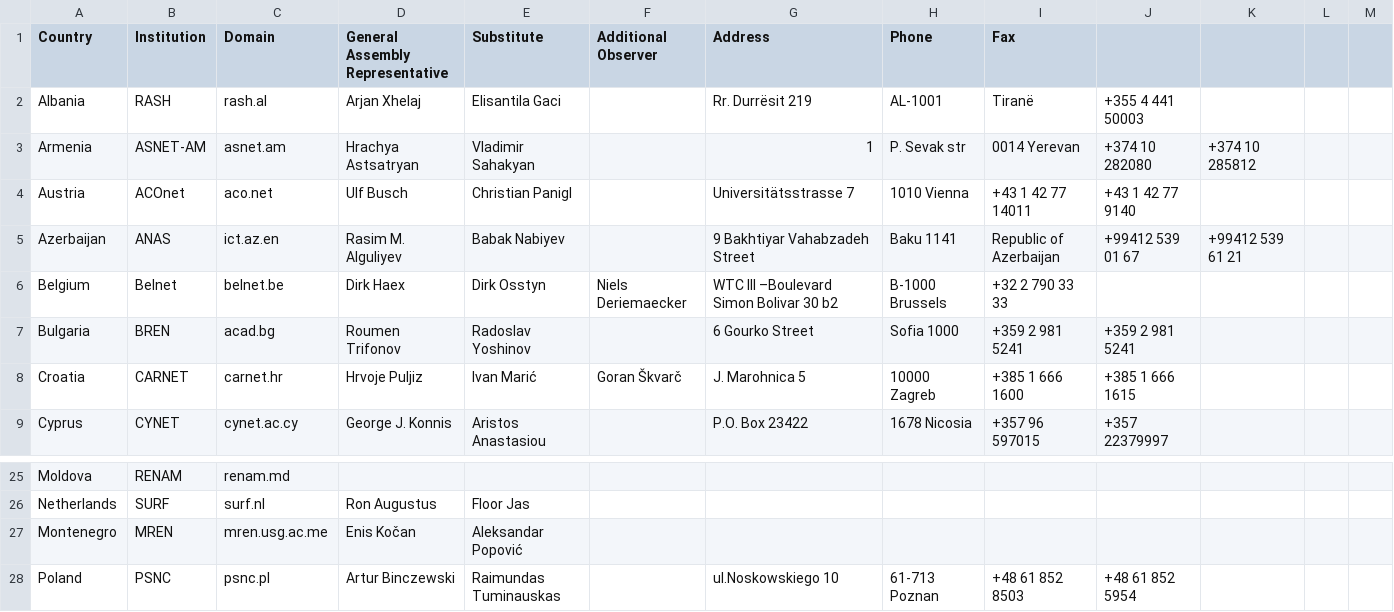
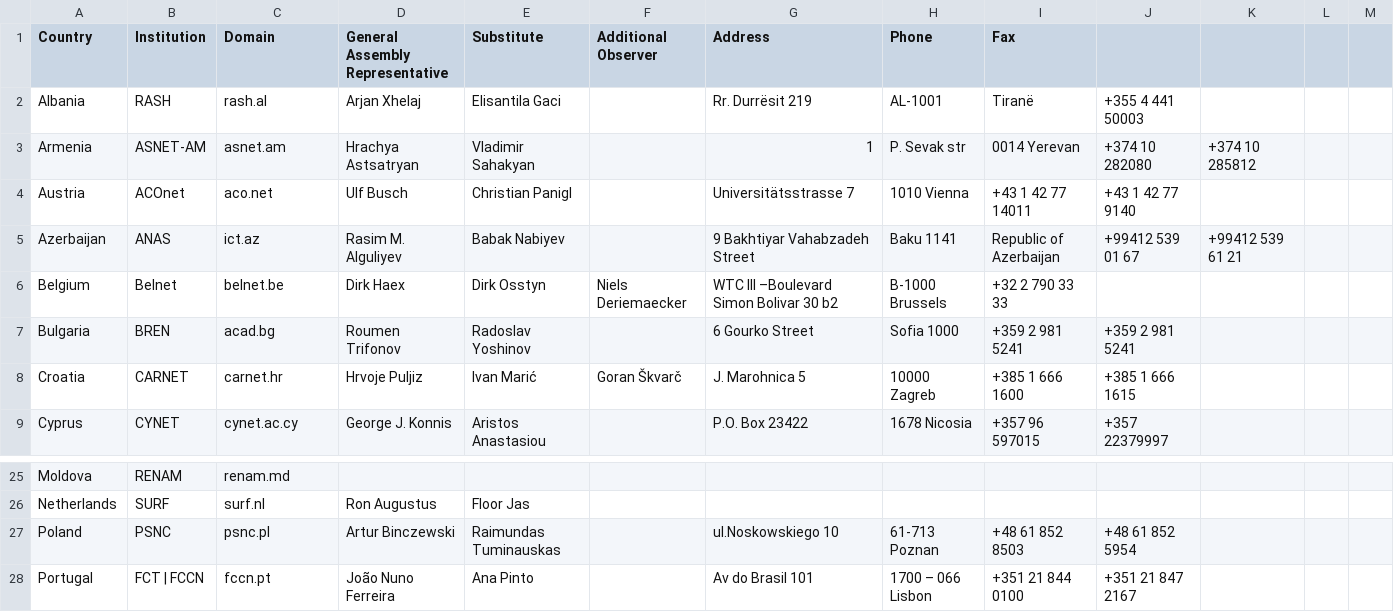
Before and after one commit to GEANT/bubo, a CSV file: nrens.csv, drawn as a sheet; only a part is shown, gaps mark what is left out; the shorter side is filled out with more unchanged rows.

Commit message:
Update Azerbijan nren website, and removed Montenegro website since it doesn't exists

```diff
--- a/nrens.csv
+++ b/nrens.csv
@@ -4,3 +4,3 @@ Armenia,ASNET-AM,asnet.am,Hrachya Astsatryan,Vladimir Sahakyan,,1, P. Sevak str,
 Austria,ACOnet,aco.net,Ulf Busch,Christian Panigl,,Universitätsstrasse 7, 1010 Vienna,+43 1 42 77 14011,+43 1 42 77 9140,,,
-Azerbaijan,ANAS,ict.az.en,Rasim M. Alguliyev,Babak Nabiyev,,9 Bakhtiyar Vahabzadeh Street, Baku 1141, Republic of Azerbaijan,+99412 539 01 67,+99412 539 61 21,,
+Azerbaijan,ANAS,ict.az,Rasim M. Alguliyev,Babak Nabiyev,,9 Bakhtiyar Vahabzadeh Street, Baku 1141, Republic of Azerbaijan,+99412 539 01 67,+99412 539 61 21,,
 Belgium,Belnet,belnet.be,Dirk Haex,Dirk Osstyn,Niels Deriemaecker,WTC III –Boulevard Simon Bolivar 30 b2, B-1000 Brussels,+32 2 790 33 33,,,,
@@ -26,3 +26,2 @@ Moldova,RENAM,renam.md,,,,,,,,,,
 Netherlands,SURF,surf.nl,Ron Augustus,Floor Jas,,,,,,,,
-Montenegro,MREN,mren.usg.ac.me,Enis Kočan,Aleksandar Popović,,,,,,,,
 Poland,PSNC,psnc.pl,Artur Binczewski,Raimundas Tuminauskas,,ul.Noskowskiego 10, 61-713 Poznan,+48 61 852 8503,+48 61 852 5954,,,
```
